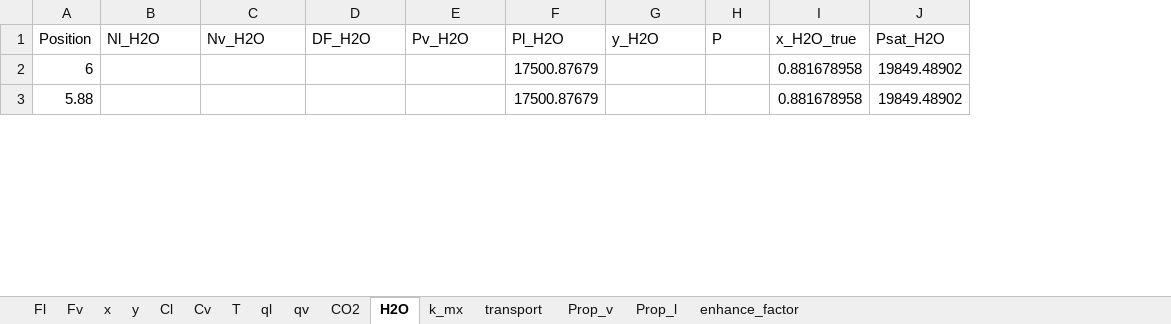
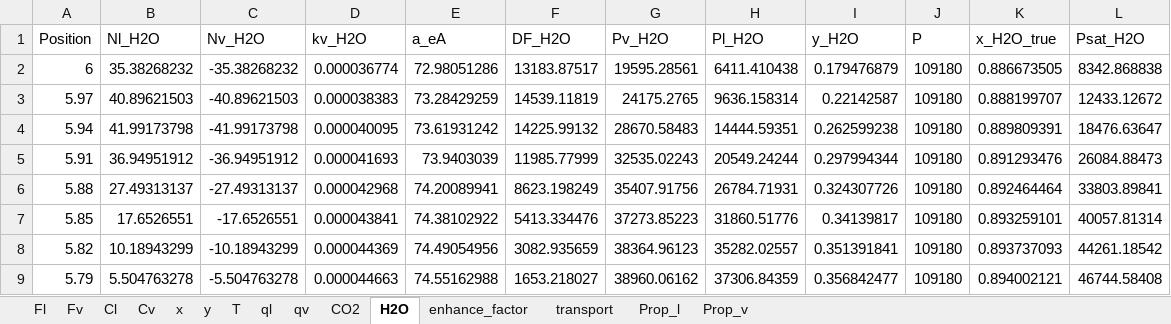
Before and after one commit to tannerpolley/MEA-Absorption-Column, an Excel workbook: MEA_Absorption_Column/data/Results/Profiles.xlsx, sheet H2O, drawn as a sheet; only a part is shown; values as stored, in another font and other column widths than the file's, no borders; charts and pictures not drawn; addresses are those after the commit; the diff covers the shown part only; the diff names each change by its address in the sheet, - before the commit and + after, or states it on an @@ line.

```diff
--- a/MEA_Absorption_Column/data/Results/Profiles.xlsx (sheet H2O)
+++ b/MEA_Absorption_Column/data/Results/Profiles.xlsx (sheet H2O)
-sheet tab: k_mx
@@ sheet tab order changed: Fl | Fv | Cl | Cv | x | y | T | ql | qv | CO2 | H2O | enhance_factor | transport | Prop_l | Prop_v @@
+column D (kv_H2O), row 2: 0.000036774; row 6: 0.000042968
+column E (a_eA), row 2: 72.98051286; row 6: 74.20089941
-B2 (Nl_H2O): (empty)
+B2 (Nl_H2O): 35.38268232
-C2 (Nv_H2O): (empty)
+C2 (Nv_H2O): -35.38268232
-F2 (DF_H2O): (empty)
+F2 (DF_H2O): 13183.87517
-G2 (Pv_H2O): (empty)
+G2 (Pv_H2O): 19595.28561
-H2 (Pl_H2O): 17500.87679
+H2 (Pl_H2O): 6411.410438
-I2 (y_H2O): (empty)
+I2 (y_H2O): 0.179476879
-J2 (P): (empty)
+J2 (P): 109180
-K2 (x_H2O_true): 0.881678958
+K2 (x_H2O_true): 0.886673505
-L2 (Psat_H2O): 19849.48902
+L2 (Psat_H2O): 8342.868838
+row 3: 5.97 | 40.89621503 | -40.89621503 | 0.000038383 | 73.28429259 | 14539.11819 | 24175.2765 | 9636.158314 | 0.22142587 | 109180 | 0.888199707 | 12433.12672
+row 4: 5.94 | 41.99173798 | -41.99173798 | 0.000040095 | 73.61931242 | 14225.99132 | 28670.58483 | 14444.59351 | 0.262599238 | 109180 | 0.889809391 | 18476.63647
+row 5: 5.91 | 36.94951912 | -36.94951912 | 0.000041693 | 73.9403039 | 11985.77999 | 32535.02243 | 20549.24244 | 0.297994344 | 109180 | 0.891293476 | 26084.88473
-B6 (Nl_H2O): (empty)
+B6 (Nl_H2O): 27.49313137
-C6 (Nv_H2O): (empty)
+C6 (Nv_H2O): -27.49313137
-F6 (DF_H2O): (empty)
+F6 (DF_H2O): 8623.198249
-G6 (Pv_H2O): (empty)
+G6 (Pv_H2O): 35407.91756
-H6 (Pl_H2O): 17500.87679
+H6 (Pl_H2O): 26784.71931
-I6 (y_H2O): (empty)
+I6 (y_H2O): 0.324307726
-J6 (P): (empty)
+J6 (P): 109180
-K6 (x_H2O_true): 0.881678958
+K6 (x_H2O_true): 0.892464464
-L6 (Psat_H2O): 19849.48902
+L6 (Psat_H2O): 33803.89841
+row 7: 5.85 | 17.6526551 | -17.6526551 | 0.000043841 | 74.38102922 | 5413.334476 | 37273.85223 | 31860.51776 | 0.34139817 | 109180 | 0.893259101 | 40057.81314
+row 8: 5.82 | 10.18943299 | -10.18943299 | 0.000044369 | 74.49054956 | 3082.935659 | 38364.96123 | 35282.02557 | 0.351391841 | 109180 | 0.893737093 | 44261.18542
+row 9: 5.79 | 5.504763278 | -5.504763278 | 0.000044663 | 74.55162988 | 1653.218027 | 38960.06162 | 37306.84359 | 0.356842477 | 109180 | 0.894002121 | 46744.58408
```
Also changed, not shown: 7 added rows and 440 edited cells elsewhere in this sheet, sheet Prop_l, sheet transport, sheet Prop_v, sheet Fl, sheet qv, sheet Cl, 8 more sheets, charts or pictures, 25 other files.
